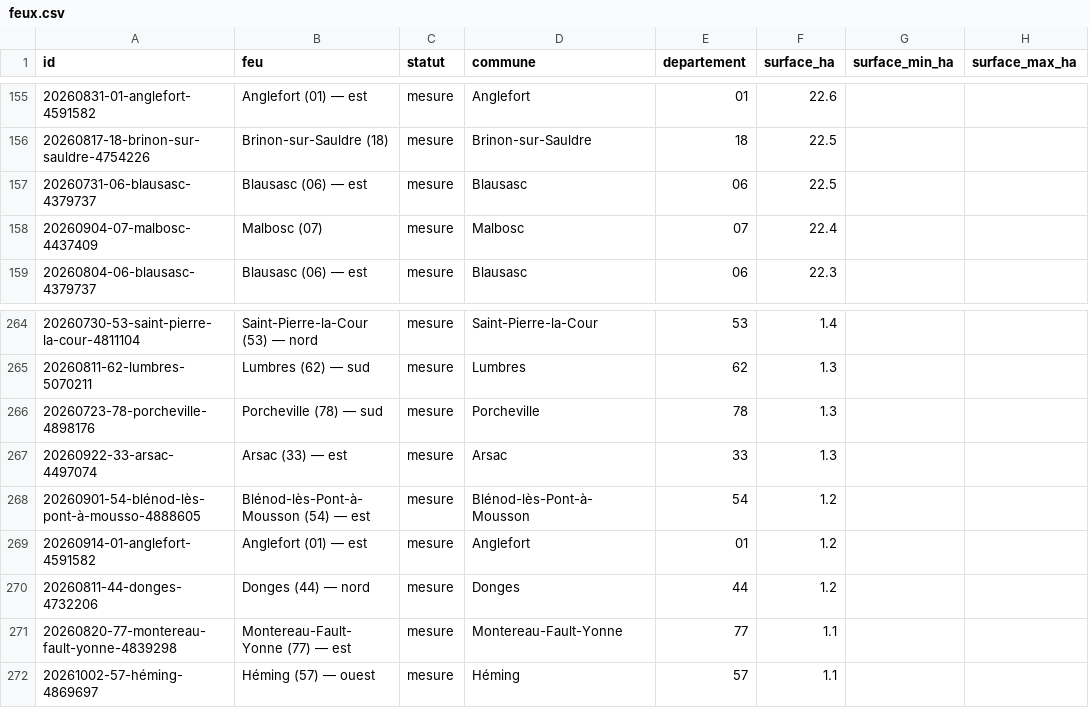
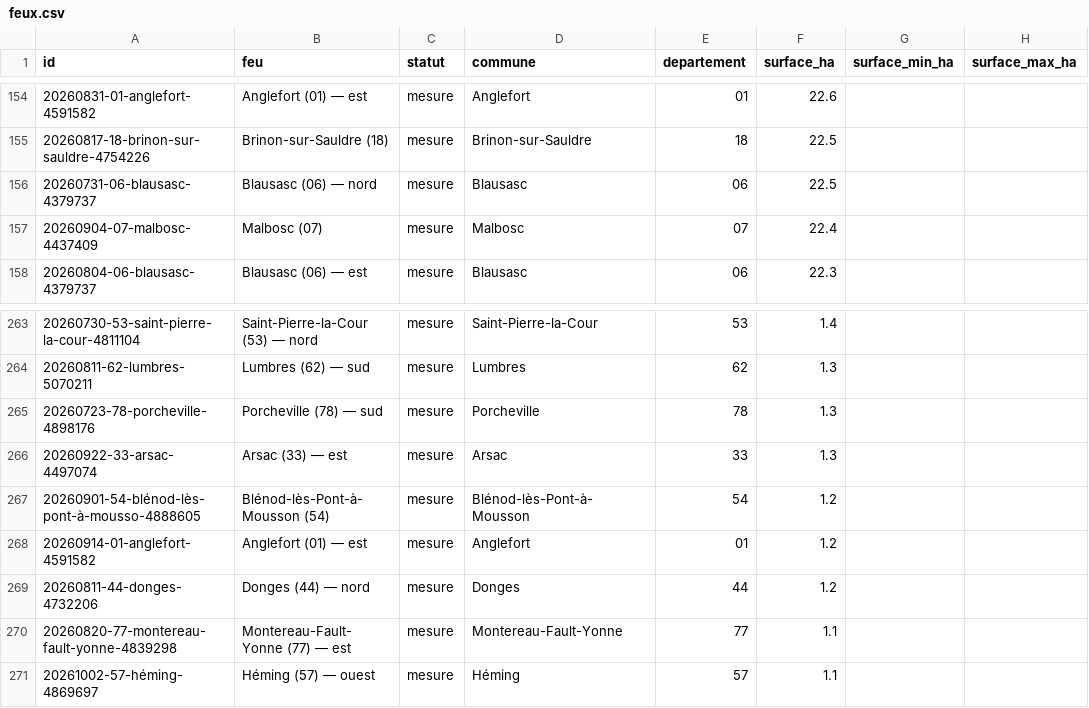
Before and after one commit to r0bp3nguin/brulis, a CSV file: site/data/feux.csv, drawn as a sheet; only a part is shown, gaps mark what is left out; addresses are those after the commit; the diff covers the shown part only; the diff names each change by its address in the sheet, - before the commit and + after, or states it on an @@ line.

```diff
--- a/site/data/feux.csv
+++ b/site/data/feux.csv
-B156 (feu): Blausasc (06) — est
+B156 (feu): Blausasc (06) — nord
-B267 (feu): Blénod-lès-Pont-à-Mousson (54) — est
+B267 (feu): Blénod-lès-Pont-à-Mousson (54)
```
Also changed, not shown: 1 added row, 2 removed rows and 18 edited cells elsewhere in this file, 31 other files.
